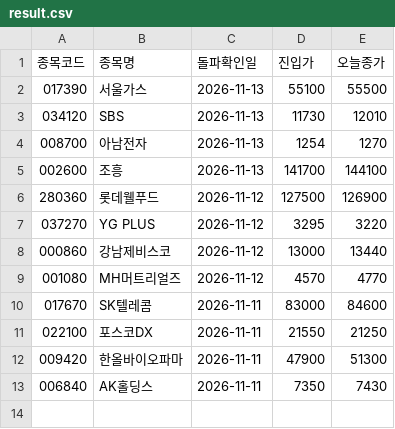
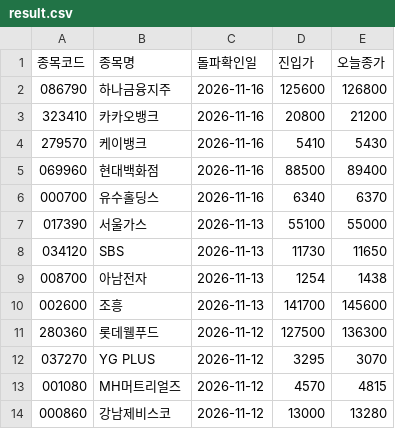
Before and after one commit to nunupop/my-stock-screener, a CSV file: result.csv, drawn as a sheet.

```diff
--- a/result.csv
+++ b/result.csv
@@ -1,13 +1,14 @@
 종목코드,종목명,돌파확인일,진입가,오늘종가
-017390,서울가스,2026-11-13,55100,55500
-034120,SBS,2026-11-13,11730,12010
-008700,아남전자,2026-11-13,1254,1270
-002600,조흥,2026-11-13,141700,144100
-280360,롯데웰푸드,2026-11-12,127500,126900
-037270,YG PLUS,2026-11-12,3295,3220
-000860,강남제비스코,2026-11-12,13000,13440
-001080,MH머트리얼즈,2026-11-12,4570,4770
-017670,SK텔레콤,2026-11-11,83000,84600
-022100,포스코DX,2026-11-11,21550,21250
-009420,한올바이오파마,2026-11-11,47900,51300
-006840,AK홀딩스,2026-11-11,7350,7430
+086790,하나금융지주,2026-11-16,125600,126800
+323410,카카오뱅크,2026-11-16,20800,21200
+279570,케이뱅크,2026-11-16,5410,5430
+069960,현대백화점,2026-11-16,88500,89400
+000700,유수홀딩스,2026-11-16,6340,6370
+017390,서울가스,2026-11-13,55100,55000
+034120,SBS,2026-11-13,11730,11650
+008700,아남전자,2026-11-13,1254,1438
+002600,조흥,2026-11-13,141700,145600
+280360,롯데웰푸드,2026-11-12,127500,136300
+037270,YG PLUS,2026-11-12,3295,3070
+001080,MH머트리얼즈,2026-11-12,4570,4815
+000860,강남제비스코,2026-11-12,13000,13280
```
Also changed, not shown: 1 other file.
